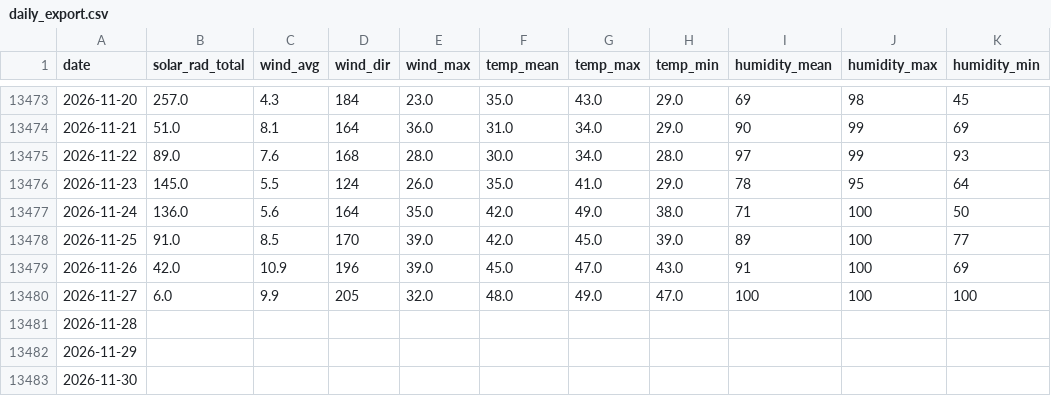
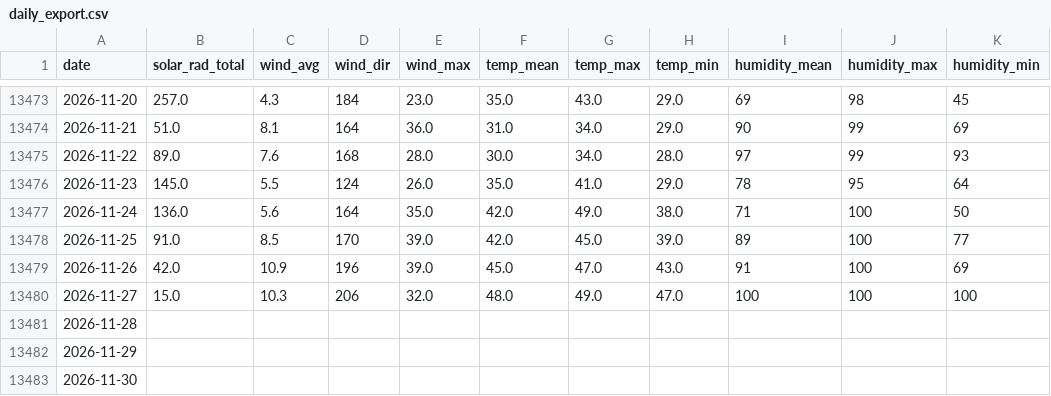
Before and after one commit to silverbutte/weather-data, a CSV file: daily_export.csv, drawn as a sheet; only a part is shown, gaps mark what is left out; the diff names each change by its address in the sheet, - before the commit and + after, or states it on an @@ line.

Commit message:
Auto-update daily_export.csv

```diff
--- a/daily_export.csv
+++ b/daily_export.csv
-B13480 (solar_rad_total): 6.0
+B13480 (solar_rad_total): 15.0
-C13480 (wind_avg): 9.9
+C13480 (wind_avg): 10.3
-D13480 (wind_dir): 205
+D13480 (wind_dir): 206
```
